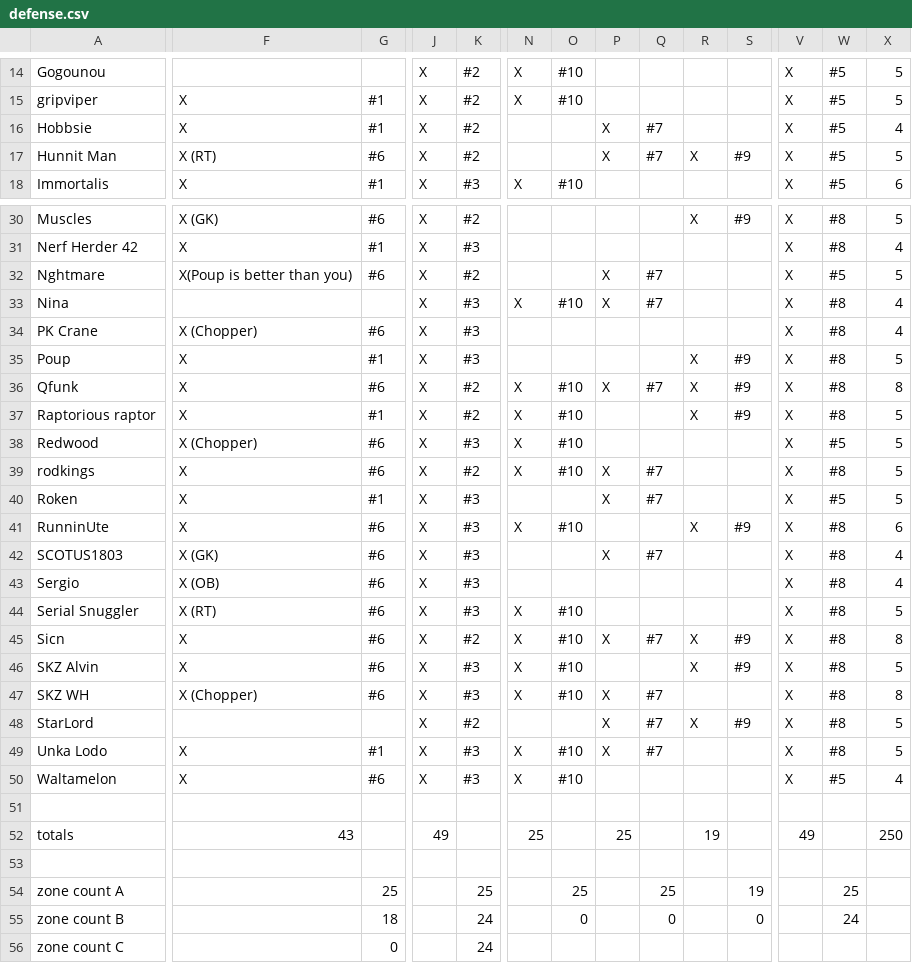
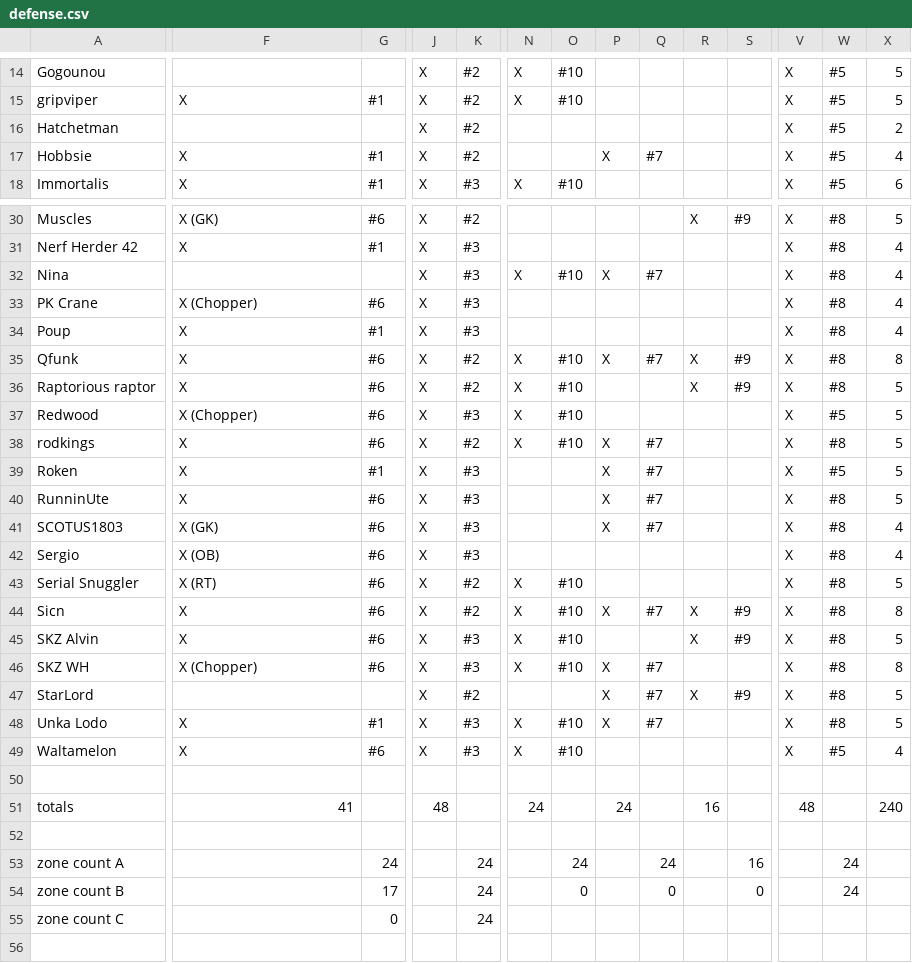
Before and after one commit to robotic-monkey/swf, a CSV file: src/defense.csv, drawn as a sheet; only a part is shown, gaps mark what is left out; removed rows and columns are numbered as before the commit, all else as after; rows hold the shown columns only; the diff covers the shown part only; the diff names each change by its address in the sheet, - before the commit and + after, or states it on an @@ line.

```diff
--- a/src/defense.csv
+++ b/src/defense.csv
+row 16: Hatchetman |  |  | X | #2 |  |  |  |  |  |  | X | #5 | 2
-row 17: Hunnit Man | X (RT) | #6 | X | #2 |  |  | X | #7 | X | #9 | X | #5 | 5
-row 32: Nghtmare | X(Poup is better than you) | #6 | X | #2 |  |  | X | #7 |  |  | X | #5 | 5
-R34: X
+R34: (empty)
-S34: #9
+S34: (empty)
-X34: 5
+X34: 4
-G36: #1
+G36: #6
-N40: X
+N40: (empty)
-O40: #10
+O40: (empty)
-P40: (empty)
+P40: X
-Q40: (empty)
+Q40: #7
-R40: X
+R40: (empty)
-S40: #9
+S40: (empty)
-X40: 6
+X40: 5
-K43: #3
+K43: #2
-F51: 43
+F51: 41
-J51: 49
+J51: 48
-N51: 25
+N51: 24
-P51: 25
+P51: 24
-R51: 19
+R51: 16
-V51: 49
+V51: 48
-X51: 250
+X51: 240
-G53: 25
+G53: 24
-K53: 25
+K53: 24
-O53: 25
+O53: 24
-Q53: 25
+Q53: 24
-S53: 19
+S53: 16
-W53: 25
+W53: 24
-G54: 18
+G54: 17
```
Also changed, not shown: 2 edited cells elsewhere in this file, 1 other file.
